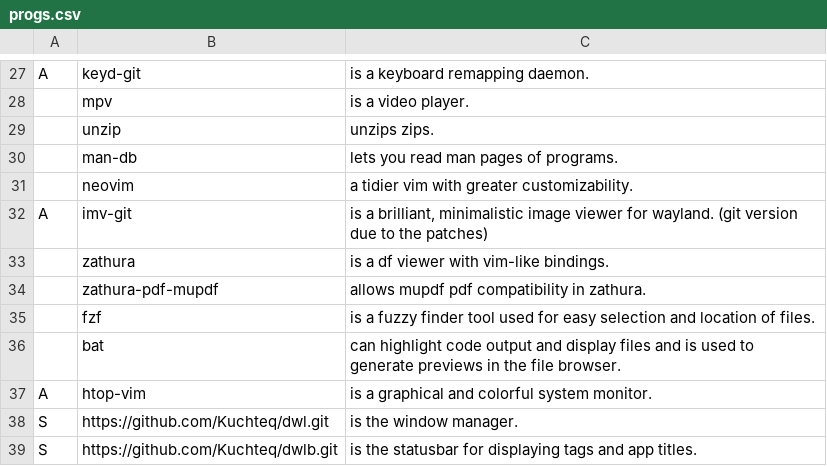
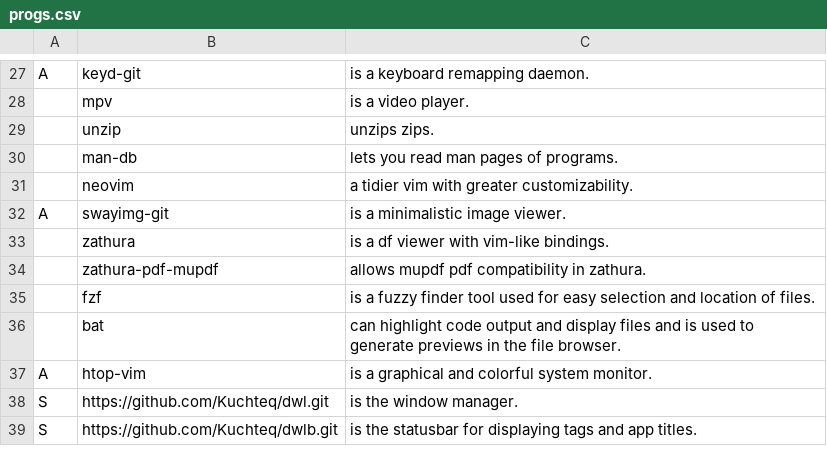
Before and after one commit to Kuchteq/MARBS, a CSV file: static/progs.csv, drawn as a sheet; only a part is shown, gaps mark what is left out.

Commit message:
imv switched to swayimg and new swayimg page

```diff
--- a/static/progs.csv
+++ b/static/progs.csv
@@ -31,3 +31,3 @@ A,keyd-git, "is a keyboard remapping daemon."
 ,neovim, "a tidier vim with greater customizability."
-A,imv-git, "is a brilliant, minimalistic image viewer for wayland. (git version due to the patches)"
+A,swayimg-git, "is a minimalistic image viewer."
 ,zathura, "is a df viewer with vim-like bindings."
```
Also changed, not shown: 2 other files.
